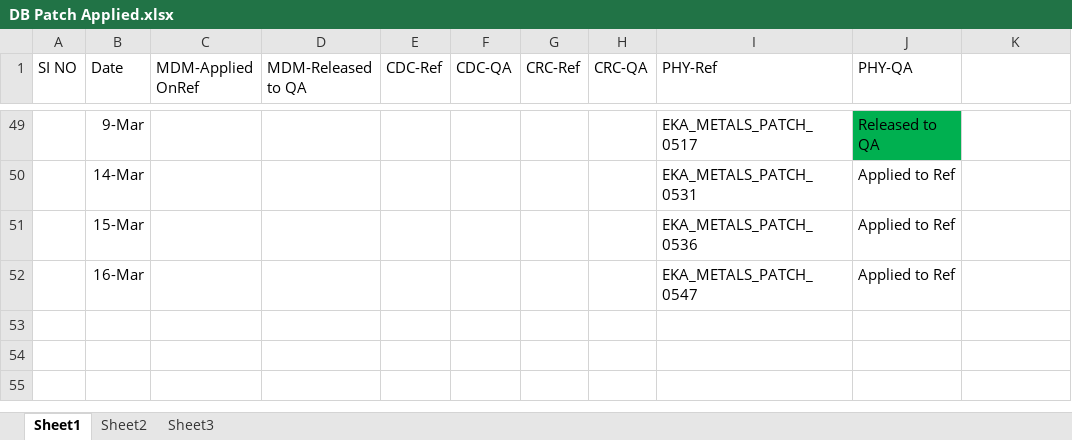
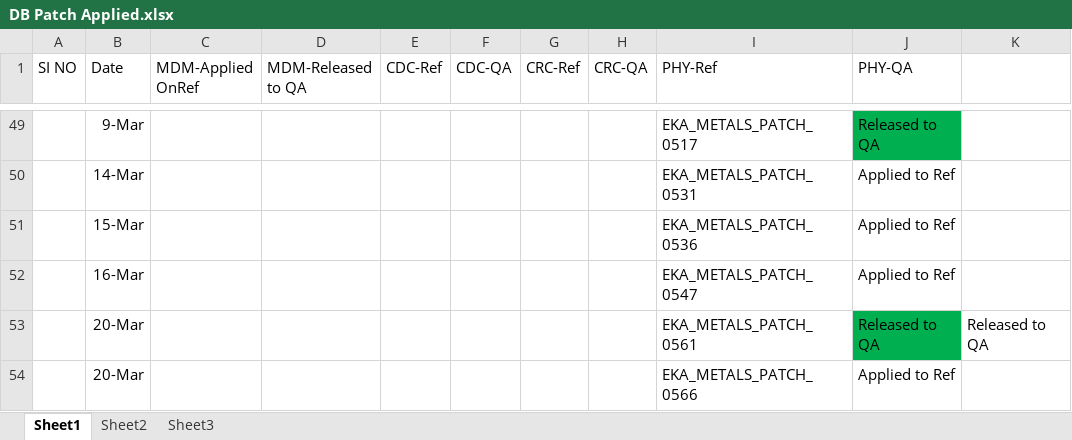
Before and after one commit to anandeka/my-project, an Excel workbook: DB Patch Applied.xlsx, sheet Sheet1, drawn as a sheet; only a part is shown, gaps mark what is left out; values as stored, in another font and other column widths than the file's, no borders; the diff names each change by its address in the sheet, - before the commit and + after, or states it on an @@ line.

```diff
--- a/DB Patch Applied.xlsx (sheet Sheet1)
+++ b/DB Patch Applied.xlsx (sheet Sheet1)
+row 53:  | 20-Mar |  |  |  |  |  |  | EKA_METALS_PATCH_0561 | Released to QA | Released to QA
+row 54:  | 20-Mar |  |  |  |  |  |  | EKA_METALS_PATCH_0566 | Applied to Ref
```
